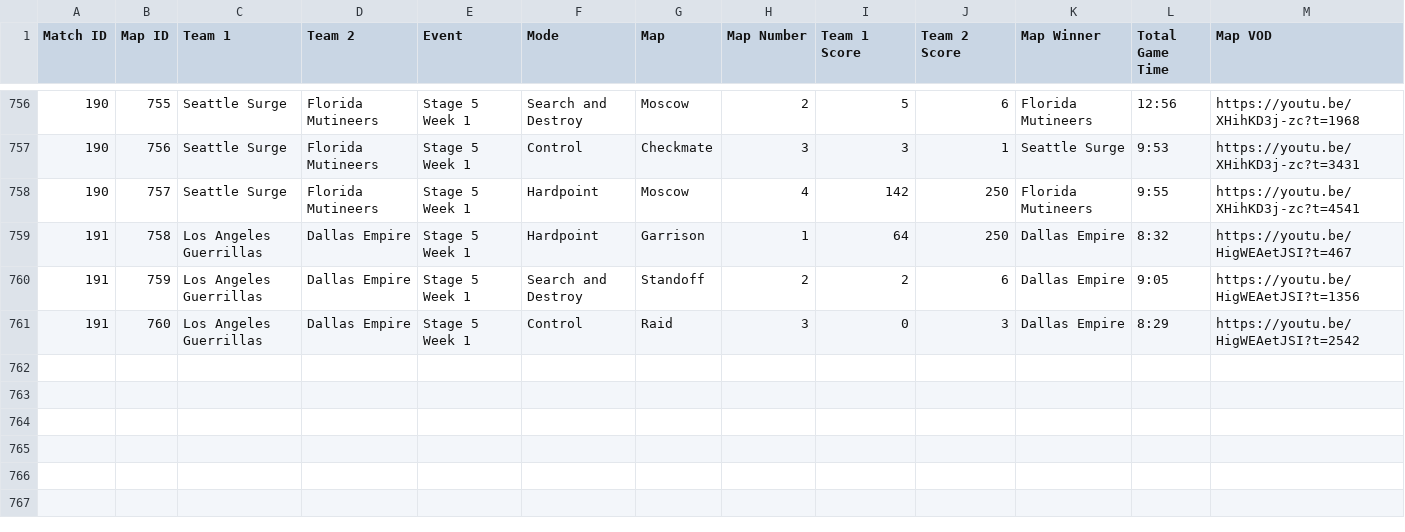
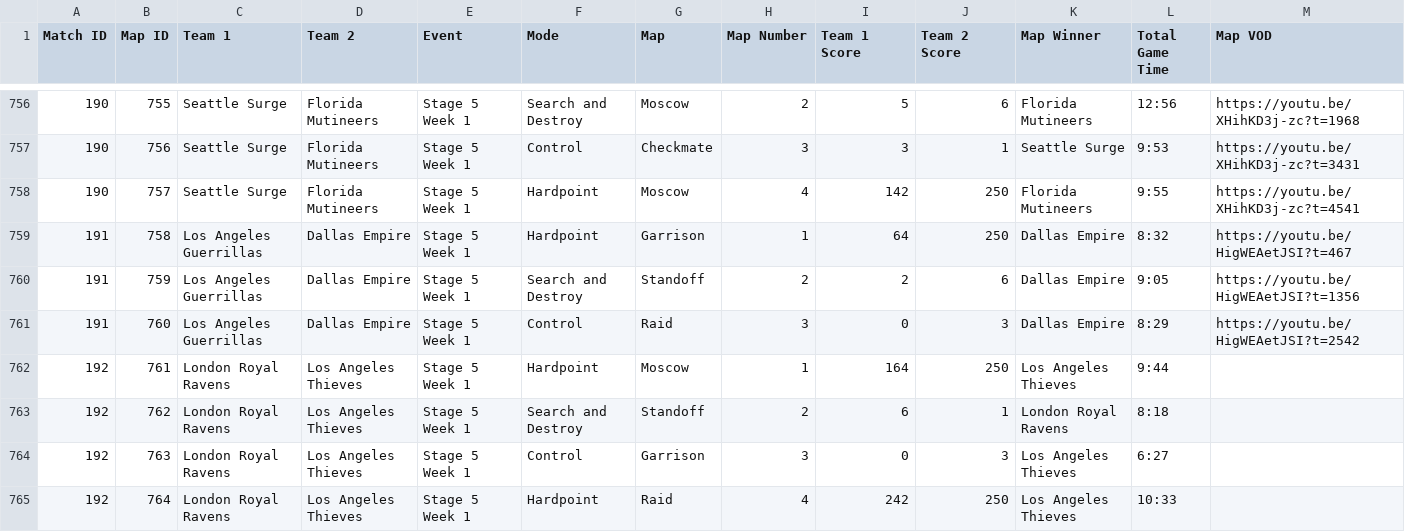
Before and after one commit to cford23/cod-stats-tool, a CSV file: data/maps.csv, drawn as a sheet; only a part is shown, gaps mark what is left out.

```diff
--- a/data/maps.csv
+++ b/data/maps.csv
@@ -761 +761,5 @@ Match ID,Map ID,Team 1,Team 2,Event,Mode,Map,Map Number,Team 1 Score,Team 2 Scor
 191,760,Los Angeles Guerrillas,Dallas Empire,Stage 5 Week 1,Control,Raid,3,0,3,Dallas Empire,8:29,https://youtu.be/HigWEAetJSI?t=2542
+192,761,London Royal Ravens,Los Angeles Thieves,Stage 5 Week 1,Hardpoint,Moscow,1,164,250,Los Angeles Thieves,9:44
+192,762,London Royal Ravens,Los Angeles Thieves,Stage 5 Week 1,Search and Destroy,Standoff,2,6,1,London Royal Ravens,8:18
+192,763,London Royal Ravens,Los Angeles Thieves,Stage 5 Week 1,Control,Garrison,3,0,3,Los Angeles Thieves,6:27
+192,764,London Royal Ravens,Los Angeles Thieves,Stage 5 Week 1,Hardpoint,Raid,4,242,250,Los Angeles Thieves,10:33
```
Also changed, not shown: data/matches.csv, data/players.csv.
